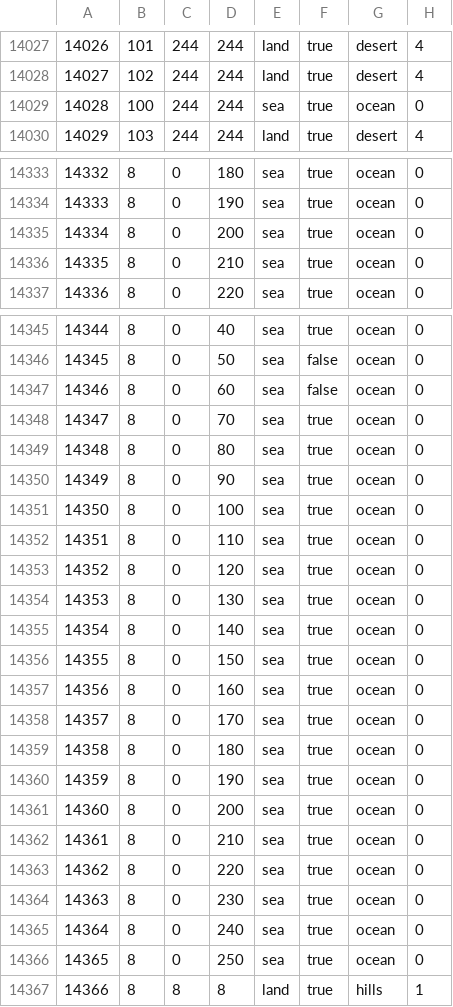
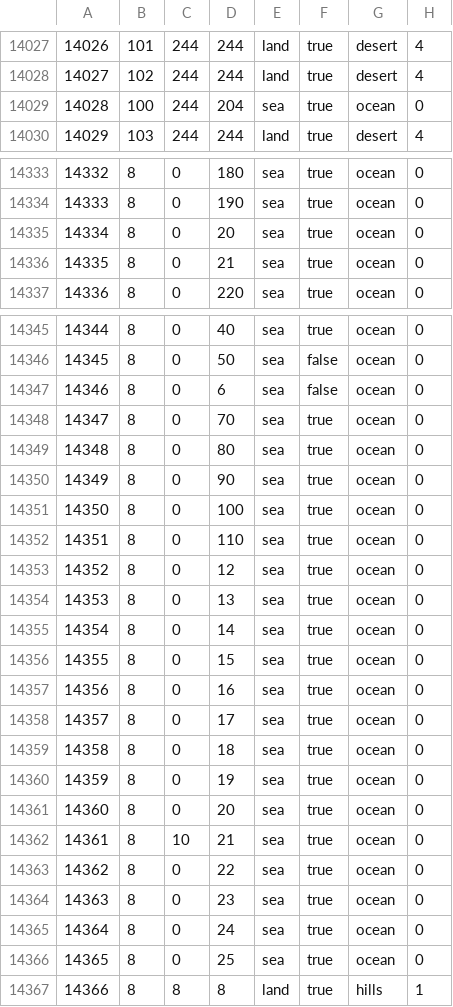
Before and after one commit to BSM-HOI4/HOI4-Bakasekaitizu-MOD, a CSV file: bakasekai/map/definition.csv, drawn as a sheet; only a part is shown, gaps mark what is left out; the diff covers the shown part only.

```diff
--- a/bakasekai/map/definition.csv
+++ b/bakasekai/map/definition.csv
@@ -14028,3 +14028,3 @@
 14027;102;244;244;land;true;desert;4
-14028;100;244;244;sea;true;ocean;0
+14028;100;244;204;sea;true;ocean;0
 14029;103;244;244;land;true;desert;4
@@ -14334,4 +14334,4 @@
 14333;8;0;190;sea;true;ocean;0
-14334;8;0;200;sea;true;ocean;0
-14335;8;0;210;sea;true;ocean;0
+14334;8;0;20;sea;true;ocean;0
+14335;8;0;21;sea;true;ocean;0
 14336;8;0;220;sea;true;ocean;0
@@ -14346,3 +14346,3 @@
 14345;8;0;50;sea;false;ocean;0
-14346;8;0;60;sea;false;ocean;0
+14346;8;0;6;sea;false;ocean;0
 14347;8;0;70;sea;true;ocean;0
@@ -14352,16 +14352,16 @@
 14351;8;0;110;sea;true;ocean;0
-14352;8;0;120;sea;true;ocean;0
-14353;8;0;130;sea;true;ocean;0
-14354;8;0;140;sea;true;ocean;0
-14355;8;0;150;sea;true;ocean;0
-14356;8;0;160;sea;true;ocean;0
-14357;8;0;170;sea;true;ocean;0
-14358;8;0;180;sea;true;ocean;0
-14359;8;0;190;sea;true;ocean;0
-14360;8;0;200;sea;true;ocean;0
-14361;8;0;210;sea;true;ocean;0
-14362;8;0;220;sea;true;ocean;0
-14363;8;0;230;sea;true;ocean;0
-14364;8;0;240;sea;true;ocean;0
-14365;8;0;250;sea;true;ocean;0
+14352;8;0;12;sea;true;ocean;0
+14353;8;0;13;sea;true;ocean;0
+14354;8;0;14;sea;true;ocean;0
+14355;8;0;15;sea;true;ocean;0
+14356;8;0;16;sea;true;ocean;0
+14357;8;0;17;sea;true;ocean;0
+14358;8;0;18;sea;true;ocean;0
+14359;8;0;19;sea;true;ocean;0
+14360;8;0;20;sea;true;ocean;0
+14361;8;10;21;sea;true;ocean;0
+14362;8;0;22;sea;true;ocean;0
+14363;8;0;23;sea;true;ocean;0
+14364;8;0;24;sea;true;ocean;0
+14365;8;0;25;sea;true;ocean;0
 14366;8;8;8;land;true;hills;1
```
Also changed, not shown: 2 added rows and 28 edited cells elsewhere in this file, bakasekai/map/adjacencies.csv, 1 other file.
